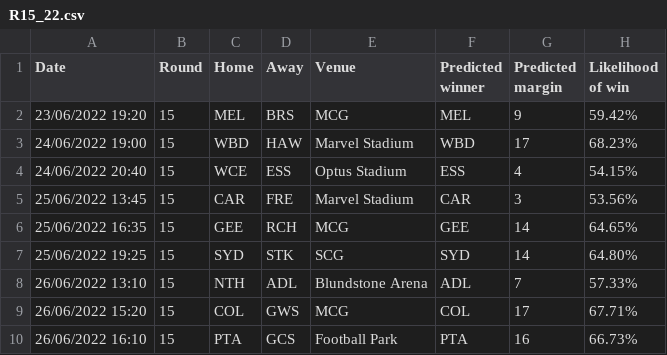
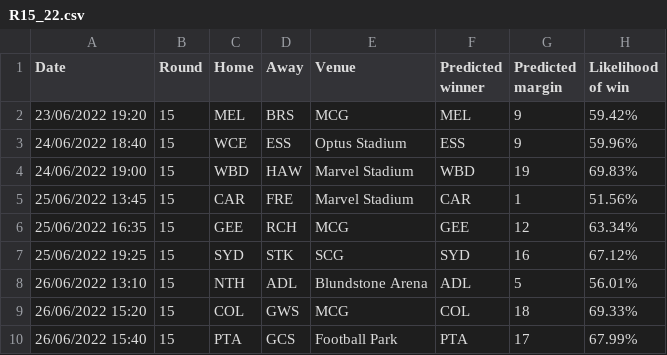
Before and after one commit to alxjh/AFL-predictions, a CSV file: Predictions/R15_22.csv, drawn as a sheet.

```diff
--- a/Predictions/R15_22.csv
+++ b/Predictions/R15_22.csv
@@ -2,9 +2,9 @@ Date,Round,Home,Away,Venue,Predicted winner,Predicted margin,Likelihood of win
 23/06/2022 19:20,15,MEL,BRS,MCG,MEL,9, 59.42%
-24/06/2022 19:00,15,WBD,HAW,Marvel Stadium,WBD,17, 68.23%
-24/06/2022 20:40,15,WCE,ESS,Optus Stadium,ESS,4, 54.15%
-25/06/2022 13:45,15,CAR,FRE,Marvel Stadium,CAR,3, 53.56%
-25/06/2022 16:35,15,GEE,RCH,MCG,GEE,14, 64.65%
-25/06/2022 19:25,15,SYD,STK,SCG,SYD,14, 64.80%
-26/06/2022 13:10,15,NTH,ADL,Blundstone Arena,ADL,7, 57.33%
-26/06/2022 15:20,15,COL,GWS,MCG,COL,17, 67.71%
-26/06/2022 16:10,15,PTA,GCS,Football Park,PTA,16, 66.73%
+24/06/2022 18:40,15,WCE,ESS,Optus Stadium,ESS,9, 59.96%
+24/06/2022 19:00,15,WBD,HAW,Marvel Stadium,WBD,19, 69.83%
+25/06/2022 13:45,15,CAR,FRE,Marvel Stadium,CAR,1, 51.56%
+25/06/2022 16:35,15,GEE,RCH,MCG,GEE,12, 63.34%
+25/06/2022 19:25,15,SYD,STK,SCG,SYD,16, 67.12%
+26/06/2022 13:10,15,NTH,ADL,Blundstone Arena,ADL,5, 56.01%
+26/06/2022 15:20,15,COL,GWS,MCG,COL,18, 69.33%
+26/06/2022 15:40,15,PTA,GCS,Football Park,PTA,17, 67.99%
```
Also changed, not shown: 2 other files.
